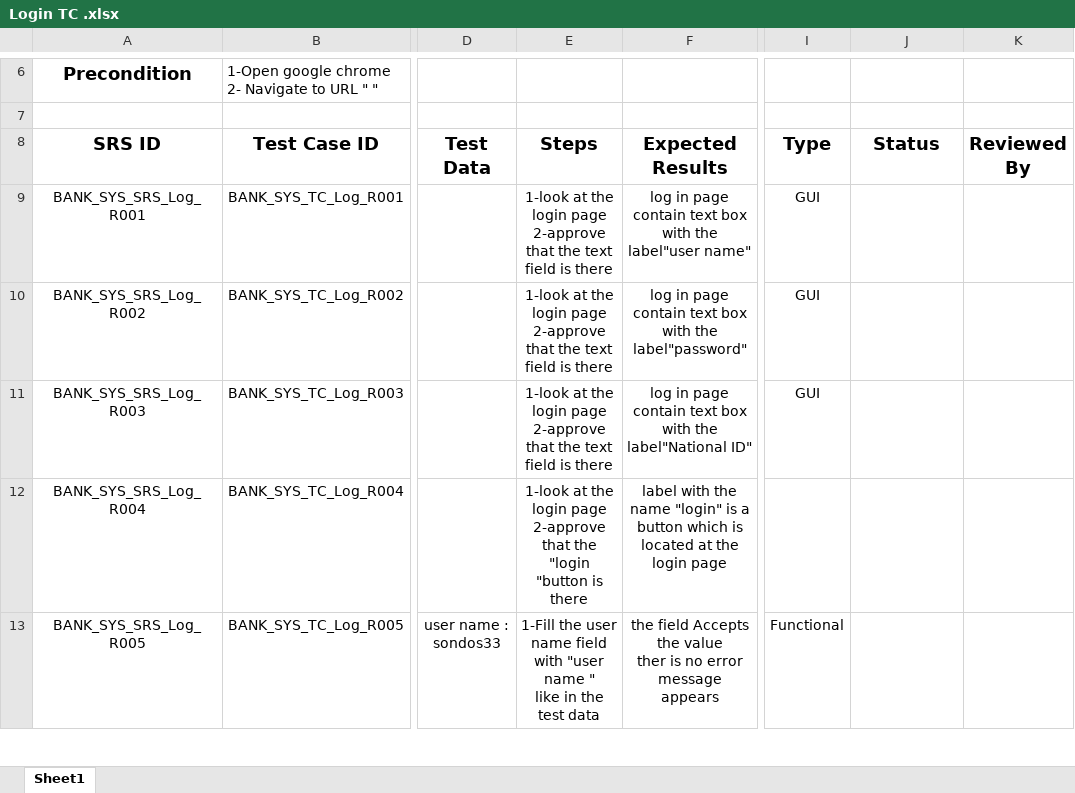
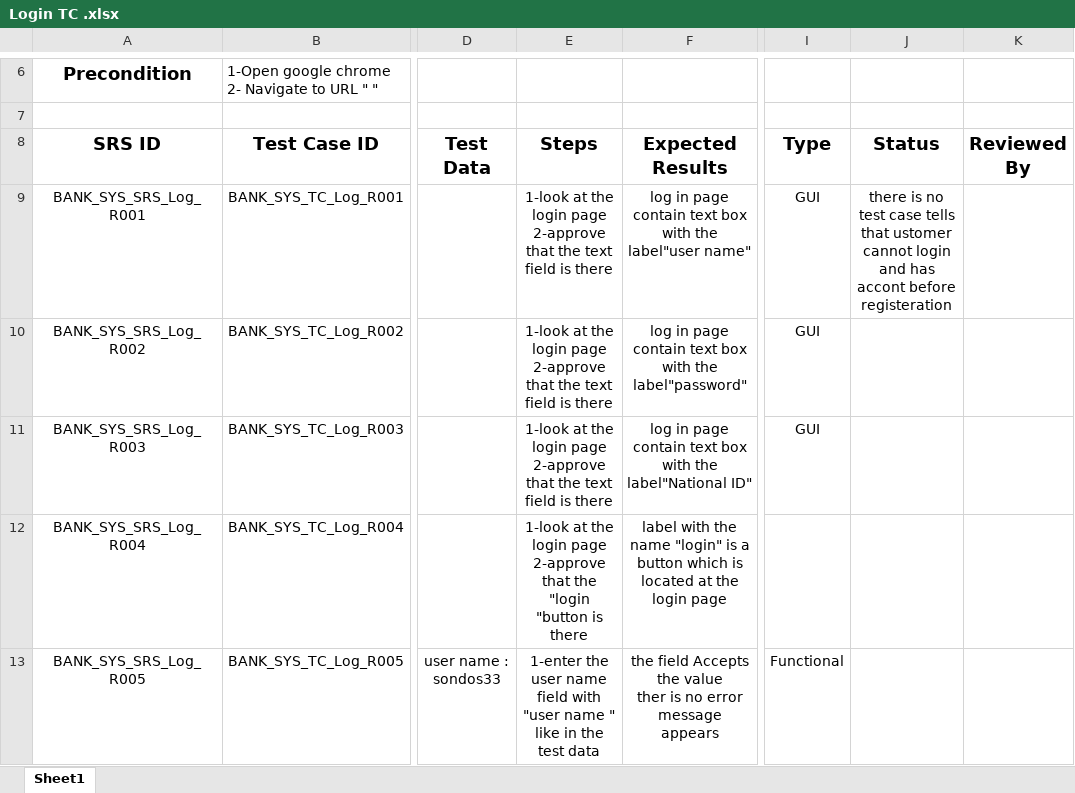
Before and after one commit to Salsabeelyf/Internet-Banking-System, an Excel workbook: Testing/Test Cases/Login TC .xlsx, sheet Sheet1, drawn as a sheet; only a part is shown, gaps mark what is left out; values as stored, in another font and other column widths than the file's, no borders; the diff covers the shown part only; the diff names each change by its address in the sheet, - before the commit and + after, or states it on an @@ line.

```diff
--- a/Testing/Test Cases/Login TC .xlsx (sheet Sheet1)
+++ b/Testing/Test Cases/Login TC .xlsx (sheet Sheet1)
-J9 (Status): (empty)
+J9 (Status): there is no test case tells that ustomer cannot login and has accont before registeration
-E13 (Steps): 1-Fill the user…
+E13 (Steps): 1-enter the user…
```
Also changed, not shown: 4 added rows and 34 edited cells elsewhere in this sheet.
